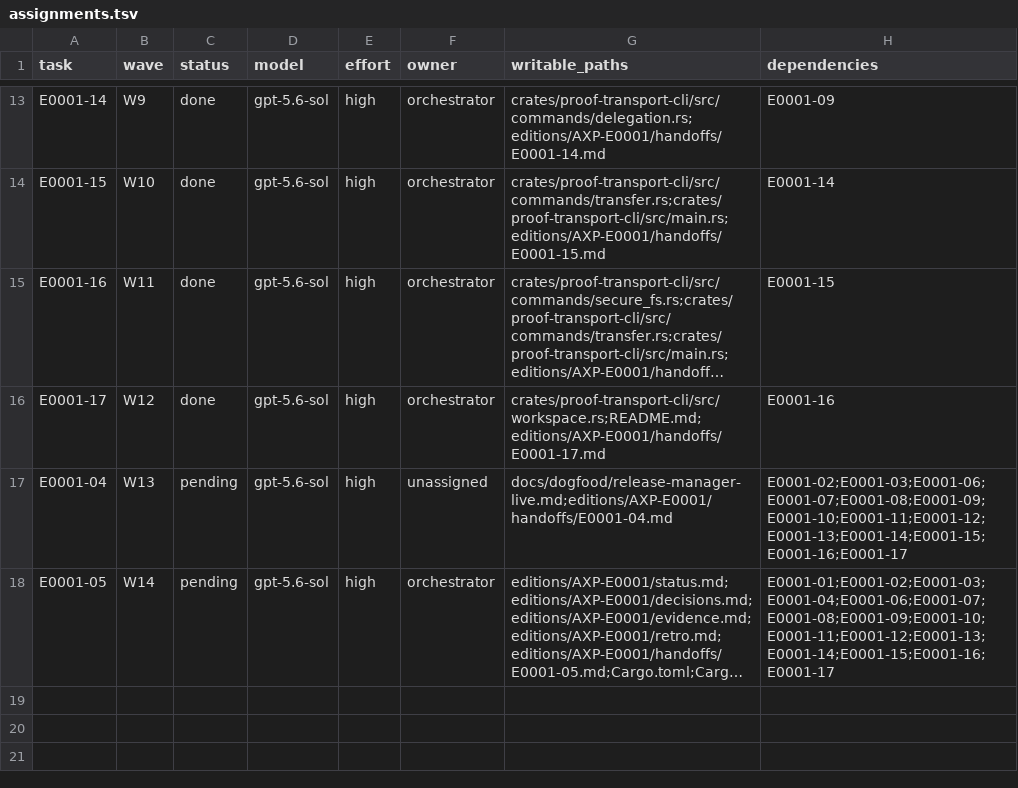
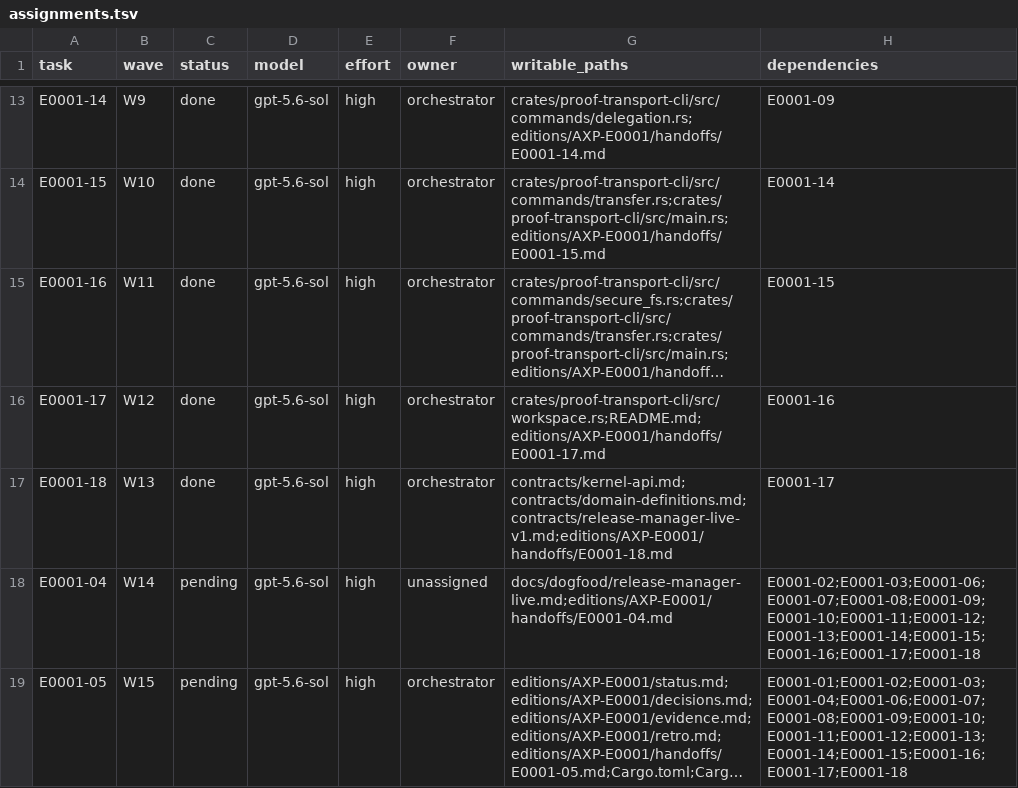
Before and after one commit to smithdak/proof-platform, a TSV file: editions/AXP-E0001/assignments.tsv, drawn as a sheet; only a part is shown, gaps mark what is left out; long unchanged cells end in …; addresses are those after the commit; the diff names each change by its address in the sheet, - before the commit and + after, or states it on an @@ line.

Commit message:
docs(contracts): reflect active E0001 surface

```diff
--- a/editions/AXP-E0001/assignments.tsv
+++ b/editions/AXP-E0001/assignments.tsv
+row 17: E0001-18 | W13 | done | gpt-5.6-sol | high | orchestrator | contracts/kernel-api.md;contracts/domain-definitions.md;contracts/release-manager-live-v1.md;editions/AXP-E0001/handoffs/E0001-18.md | E0001-17
-B18 (wave): W13
+B18 (wave): W14
-H18 (dependencies): E0001-02;E0001-03;E0001-06;E0001-07;E0001-08;E0001-09;E0001-10;E0001-11;E0001-12;E0001-13;E0001-14;E0001-15;E0001-16;E0001-17
+H18 (dependencies): E0001-02;E0001-03;E0001-06;E0001-07;E0001-08;E0001-09;E0001-10;E0001-11;E0001-12;E0001-13;E0001-14;E0001-15;E0001-16;E0001-17;E0001-18
-B19 (wave): W14
+B19 (wave): W15
-H19 (dependencies): E0001-01;E0001-02;E0001-03;E0001-04;E0001-06;E0001-07;E0001-08;E0001-09;E0001-10;E0001-11;E0001-12;E0001-13;E0001-14;E0001-15;E0001-16;E0001-17
+H19 (dependencies): E0001-01;E0001-02;E0001-03;E0001-04;E0001-06;E0001-07;E0001-08;E0001-09;E0001-10;E0001-11;E0001-12;E0001-13;E0001-14;E0001-15;E0001-16;E0001-17;E0001-18
```
Also changed, not shown: 9 other files.
